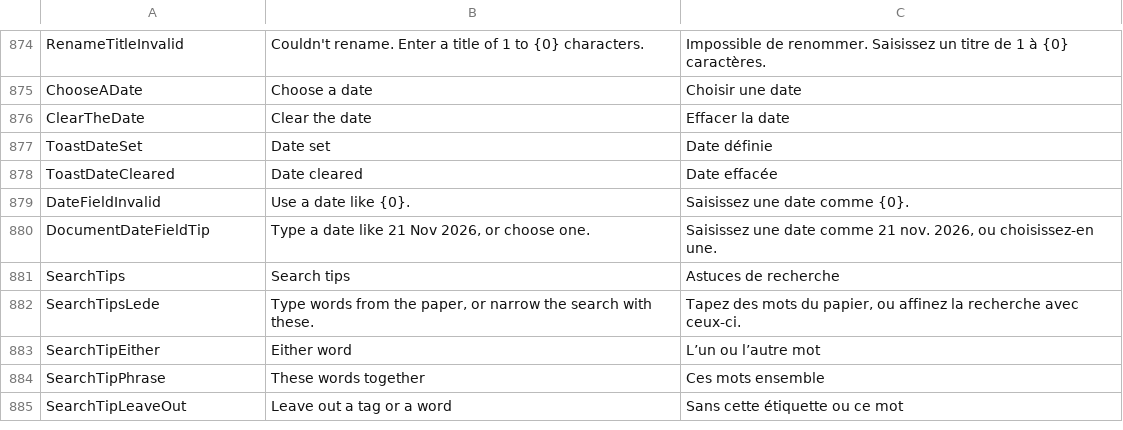
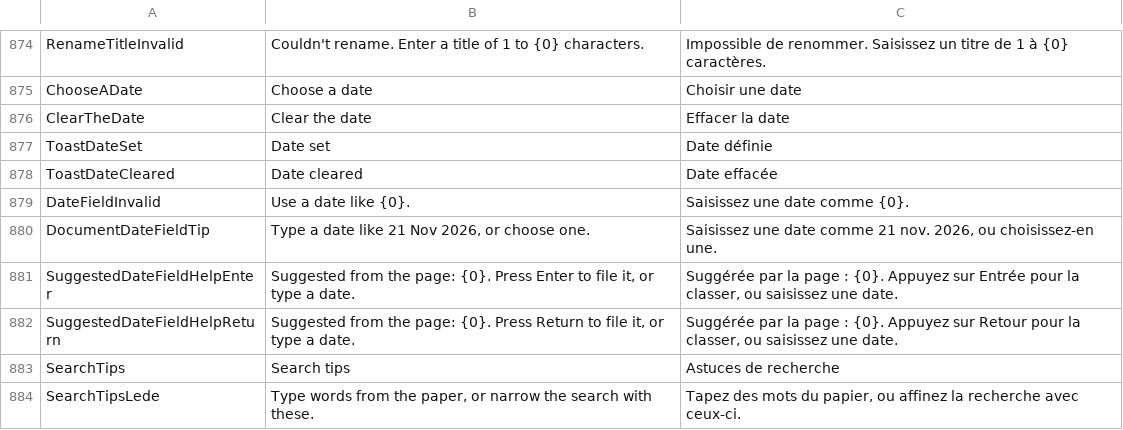
Before and after one commit to itsdanielyc/plico, a TSV file: src/Plico.Desktop/Resources/DesktopText.tsv, drawn as a sheet; only a part is shown, gaps mark what is left out; the shorter side is filled out with more unchanged rows; the diff names each change by its address in the sheet, - before the commit and + after, or states it on an @@ line.

Commit message:
Let the keyboard file the suggested date
While the suggested date sits in the empty date field, the field's help
(its tooltip, which a screen reader speaks) names the date and the key
that files it, and Enter files it. Leaving the field still never files a
suggestion. The key is Enter, or Return on a Mac, each with its own
catalog row in English and French.

```diff
--- a/src/Plico.Desktop/Resources/DesktopText.tsv
+++ b/src/Plico.Desktop/Resources/DesktopText.tsv
+row 881: SuggestedDateFieldHelpEnter | Suggested from the page: {0}. Press Enter to file it, or type a date. | Suggérée par la page : {0}. Appuyez sur Entrée pour la classer, ou saisissez une date.
+row 882: SuggestedDateFieldHelpReturn | Suggested from the page: {0}. Press Return to file it, or type a date. | Suggérée par la page : {0}. Appuyez sur Retour pour la classer, ou saisissez une date.
```
Also changed, not shown: 6 other files.
